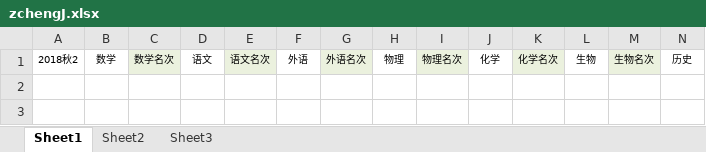
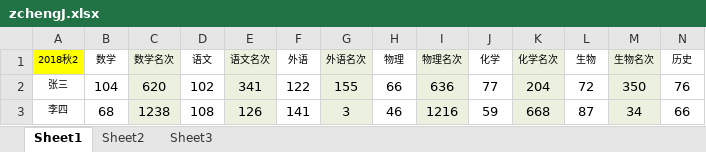
Before and after one commit to HannDent/GPA-analyze, an Excel workbook: Static/web/zchengJ.xlsx, sheet Sheet1, drawn as a sheet; only a part is shown; values as stored, in another font and other column widths than the file's, no borders; rows hold the shown columns only; the diff names each change by its address in the sheet, - before the commit and + after, or states it on an @@ line.

```diff
--- a/Static/web/zchengJ.xlsx (sheet Sheet1)
+++ b/Static/web/zchengJ.xlsx (sheet Sheet1)
-A1 fill: none
+A1 fill: #FFFF00
+row 2: 张三 | 104 | 620 | 102 | 341 | 122 | 155 | 66 | 636 | 77 | 204 | 72 | 350 | 76
+row 3: 李四 | 68 | 1238 | 108 | 126 | 141 | 3 | 46 | 1216 | 59 | 668 | 87 | 34 | 66
```
Also changed, not shown: Static/web/zmingC.xlsx, 9 other files.
